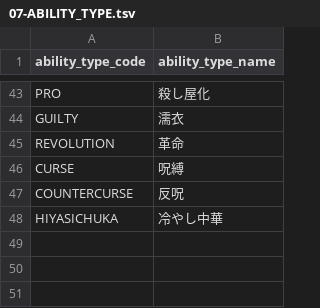
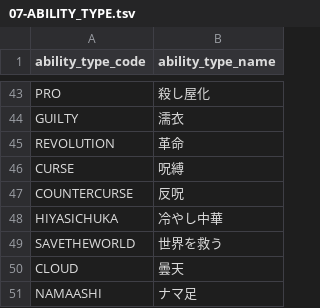
Before and after one commit to h-orito/wolf-mansion, a TSV file: dbflute_wolf_mansiondb/playsql/data/common/tsv/UTF-8/07-ABILITY_TYPE.tsv, drawn as a sheet; only a part is shown, gaps mark what is left out.

```diff
--- a/dbflute_wolf_mansiondb/playsql/data/common/tsv/UTF-8/07-ABILITY_TYPE.tsv
+++ b/dbflute_wolf_mansiondb/playsql/data/common/tsv/UTF-8/07-ABILITY_TYPE.tsv
@@ -48 +48,4 @@ COUNTERCURSE	反呪
 HIYASICHUKA	冷やし中華
+SAVETHEWORLD	世界を救う
+CLOUD	曇天
+NAMAASHI	ナマ足
```
Also changed, not shown: dbflute_wolf_mansiondb/playsql/data/common/tsv/UTF-8/04-SKILL.tsv, 41 other files.
